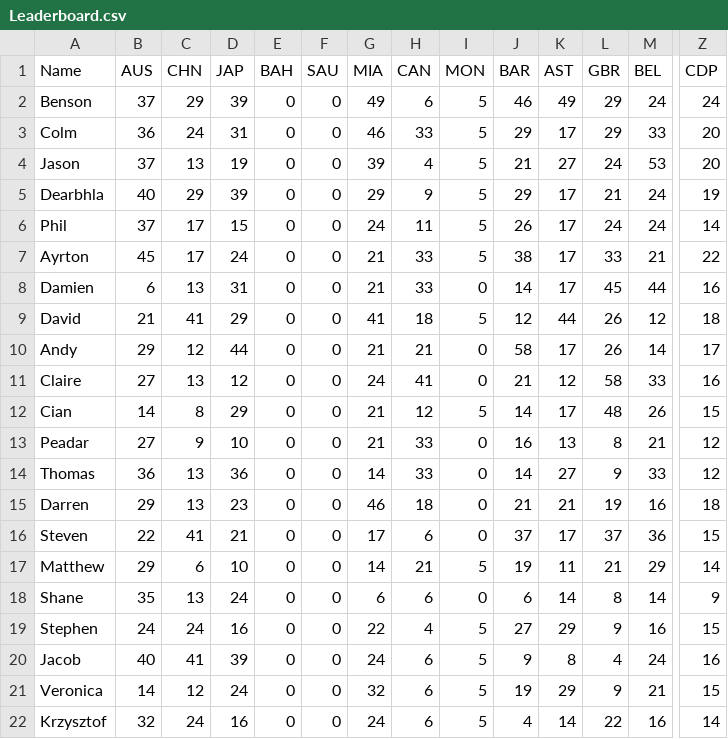
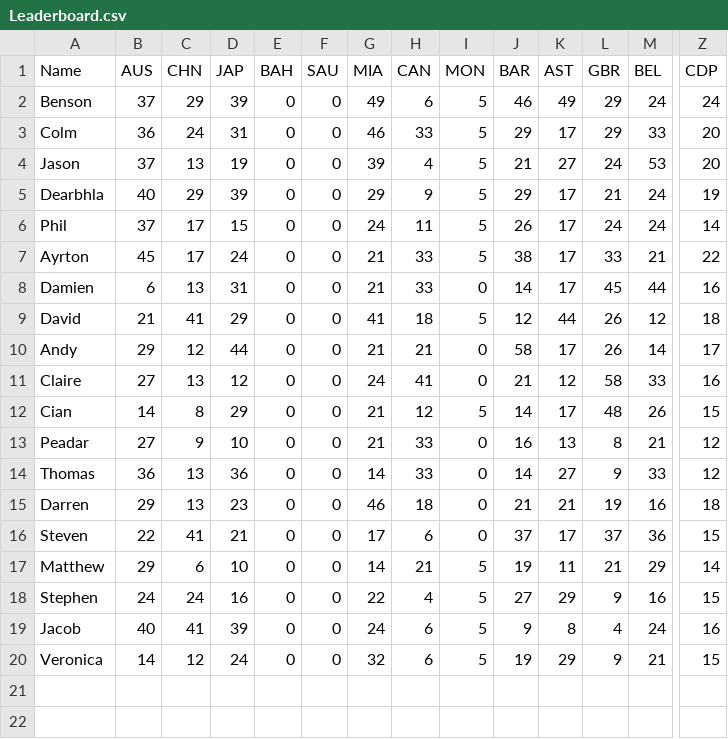
Before and after one commit to DaveJord/F1Comp, a CSV file: Leaderboard.csv, drawn as a sheet; only a part is shown, gaps mark what is left out; rows hold the shown columns only; the diff names each change by its address in the sheet, - before the commit and + after, or states it on an @@ line.

```diff
--- a/Leaderboard.csv
+++ b/Leaderboard.csv
-row 18: Shane | 35 | 13 | 24 | 0 | 0 | 6 | 6 | 0 | 6 | 14 | 8 | 14 | 9
-row 22: Krzysztof | 32 | 24 | 16 | 0 | 0 | 24 | 6 | 5 | 4 | 14 | 22 | 16 | 14
```
Also changed, not shown: races.csv.
